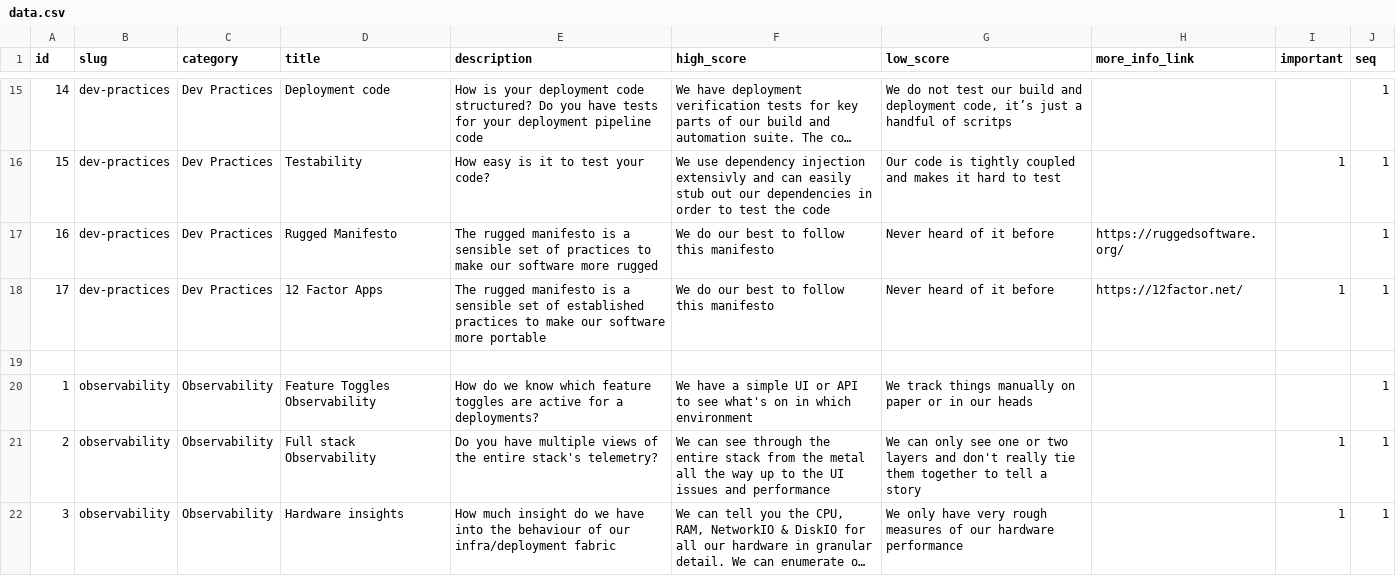
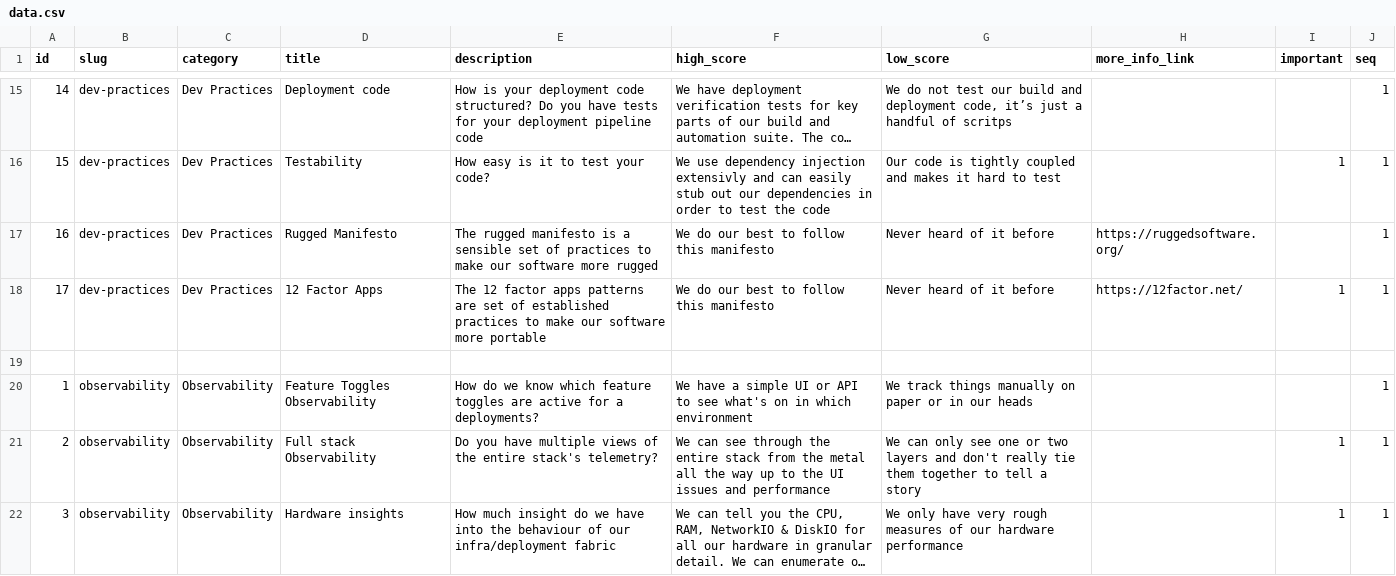
Before and after one commit to jujhars13/devsecops-assessment-cards, a CSV file: data.csv, drawn as a sheet; only a part is shown, gaps mark what is left out; long unchanged cells end in ….

```diff
--- a/data.csv
+++ b/data.csv
@@ -17,3 +17,3 @@ id,slug,category,title,description,high_score,low_score,more_info_link,important
 16,dev-practices,Dev Practices,Rugged Manifesto,The rugged manifesto is a sensible set of practices to make our software more rugged,We do our best to follow this manifesto,Never heard of it before,https://ruggedsoftware.org/,,1
-17,dev-practices,Dev Practices,12 Factor Apps,The rugged manifesto is a sensible set of established practices to make our software more portable,We do our best to follow this manifesto,Never heard of it before,https://12factor.net/,1,1
+17,dev-practices,Dev Practices,12 Factor Apps,The 12 factor apps patterns are set of established practices to make our software more portable,We do our best to follow this manifesto,Never heard of it before,https://12factor.net/,1,1
 ,,,,,,,,,
```
Also changed, not shown: 2 other files.
